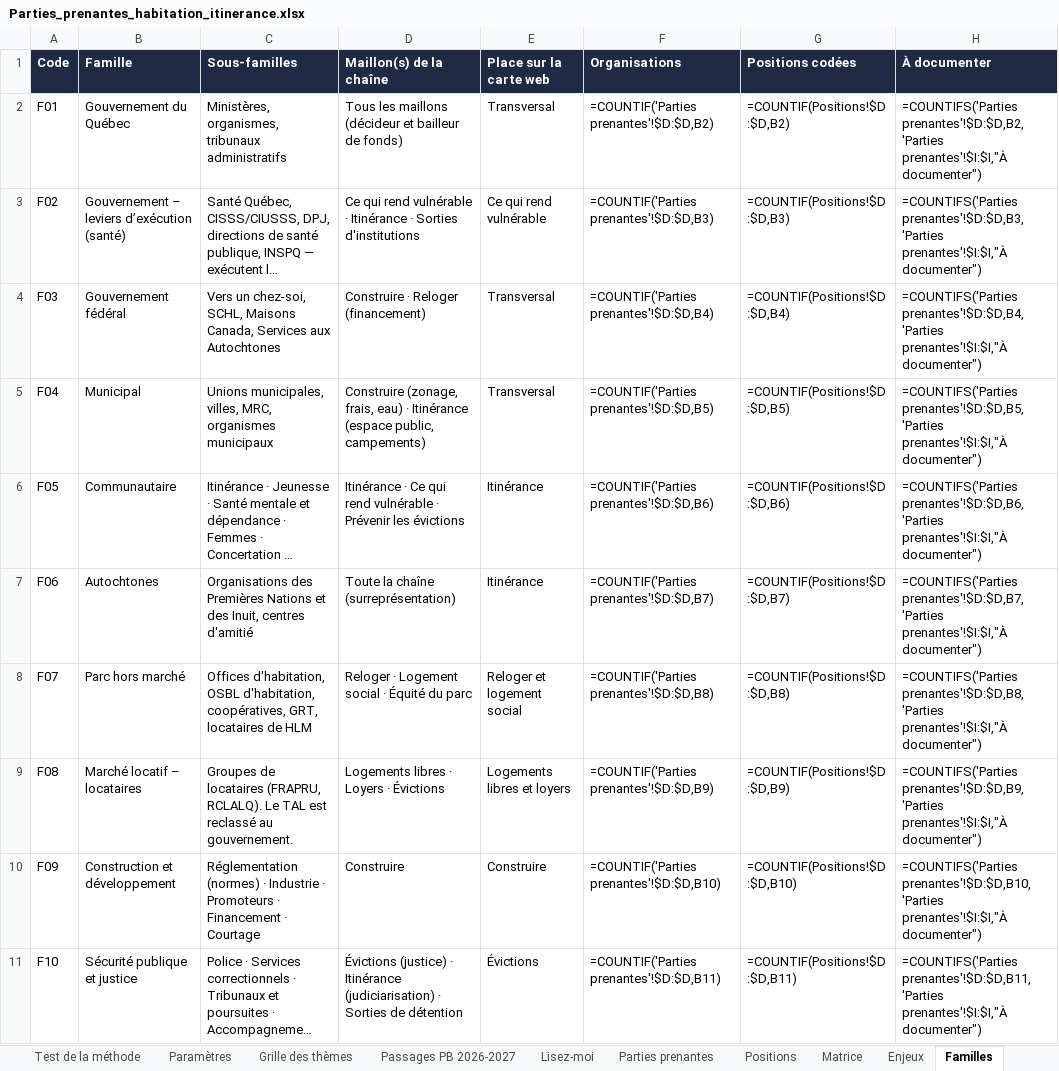
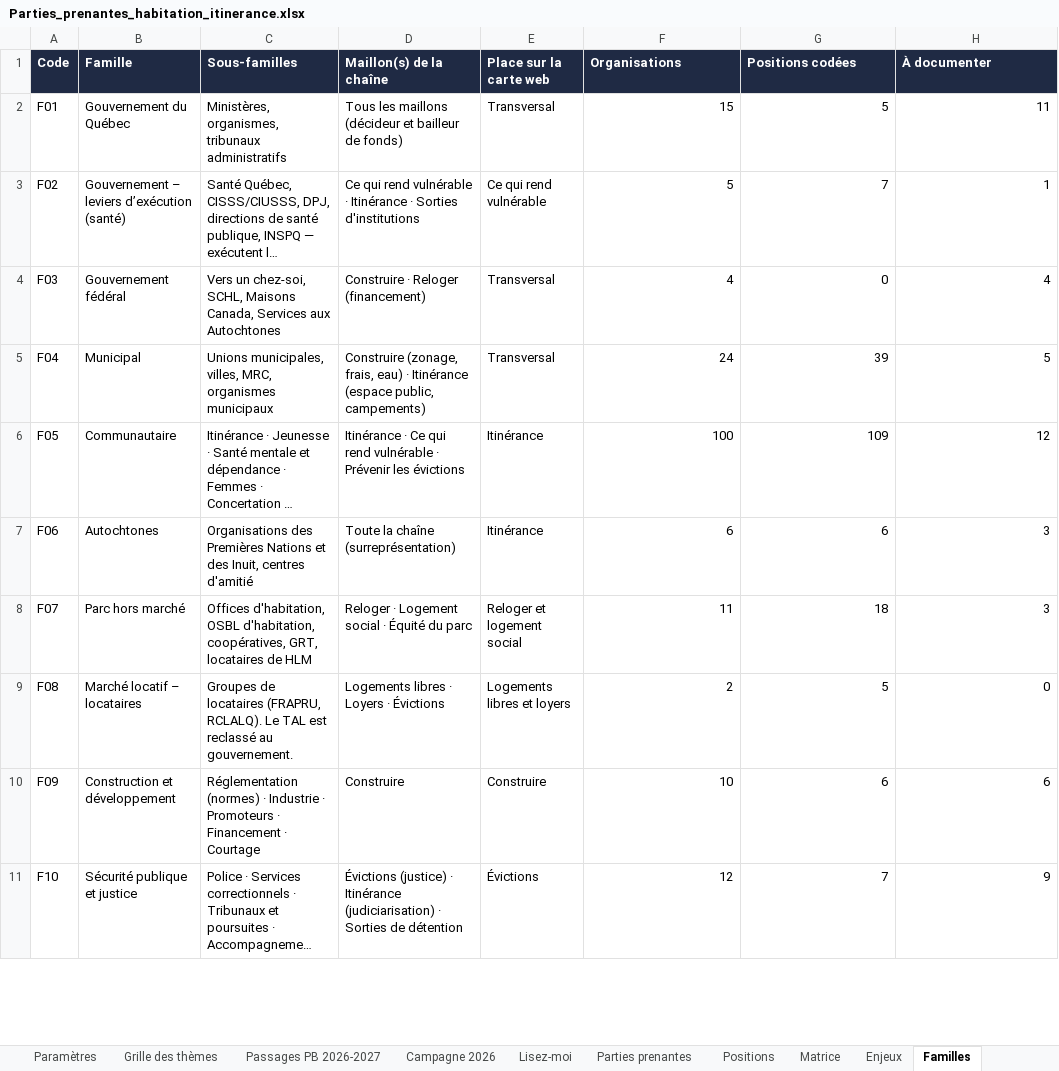
Before and after one commit to Syl77qc/habitation_itinerance, an Excel workbook: Parties_prenantes_habitation_itinerance.xlsx, sheet Familles, drawn as a sheet; only a part is shown; long unchanged cells end in …; values as stored, in another font and other column widths than the file's, no borders; formulas without a stored value are shown as written; the diff covers the shown part only; the diff names each change by its address in the sheet, - before the commit and + after, or states it on an @@ line.

```diff
--- a/Parties_prenantes_habitation_itinerance.xlsx (sheet Familles)
+++ b/Parties_prenantes_habitation_itinerance.xlsx (sheet Familles)
+sheet tab: Campagne 2026
-F2 (Organisations): =COUNTIF('Parties prenantes'!$D:$D,B2)
+F2 (Organisations): 15
-G2 (Positions codées): =COUNTIF(Positions!$D:$D,B2)
+G2 (Positions codées): 5
-H2 (À documenter): =COUNTIFS('Parties prenantes'!$D:$D,B2,'Parties prenantes'!$I:$I,"À documenter")
+H2 (À documenter): 11
-F3 (Organisations): =COUNTIF('Parties prenantes'!$D:$D,B3)
+F3 (Organisations): 5
-G3 (Positions codées): =COUNTIF(Positions!$D:$D,B3)
+G3 (Positions codées): 7
-H3 (À documenter): =COUNTIFS('Parties prenantes'!$D:$D,B3,'Parties prenantes'!$I:$I,"À documenter")
+H3 (À documenter): 1
-F4 (Organisations): =COUNTIF('Parties prenantes'!$D:$D,B4)
+F4 (Organisations): 4
-G4 (Positions codées): =COUNTIF(Positions!$D:$D,B4)
+G4 (Positions codées): 0
-H4 (À documenter): =COUNTIFS('Parties prenantes'!$D:$D,B4,'Parties prenantes'!$I:$I,"À documenter")
+H4 (À documenter): 4
-F5 (Organisations): =COUNTIF('Parties prenantes'!$D:$D,B5)
+F5 (Organisations): 24
-G5 (Positions codées): =COUNTIF(Positions!$D:$D,B5)
+G5 (Positions codées): 39
-H5 (À documenter): =COUNTIFS('Parties prenantes'!$D:$D,B5,'Parties prenantes'!$I:$I,"À documenter")
+H5 (À documenter): 5
-F6 (Organisations): =COUNTIF('Parties prenantes'!$D:$D,B6)
+F6 (Organisations): 100
-G6 (Positions codées): =COUNTIF(Positions!$D:$D,B6)
+G6 (Positions codées): 109
-H6 (À documenter): =COUNTIFS('Parties prenantes'!$D:$D,B6,'Parties prenantes'!$I:$I,"À documenter")
+H6 (À documenter): 12
-F7 (Organisations): =COUNTIF('Parties prenantes'!$D:$D,B7)
+F7 (Organisations): 6
-G7 (Positions codées): =COUNTIF(Positions!$D:$D,B7)
+G7 (Positions codées): 6
-H7 (À documenter): =COUNTIFS('Parties prenantes'!$D:$D,B7,'Parties prenantes'!$I:$I,"À documenter")
+H7 (À documenter): 3
-F8 (Organisations): =COUNTIF('Parties prenantes'!$D:$D,B8)
+F8 (Organisations): 11
-G8 (Positions codées): =COUNTIF(Positions!$D:$D,B8)
+G8 (Positions codées): 18
-H8 (À documenter): =COUNTIFS('Parties prenantes'!$D:$D,B8,'Parties prenantes'!$I:$I,"À documenter")
+H8 (À documenter): 3
-F9 (Organisations): =COUNTIF('Parties prenantes'!$D:$D,B9)
+F9 (Organisations): 2
-G9 (Positions codées): =COUNTIF(Positions!$D:$D,B9)
+G9 (Positions codées): 5
-H9 (À documenter): =COUNTIFS('Parties prenantes'!$D:$D,B9,'Parties prenantes'!$I:$I,"À documenter")
+H9 (À documenter): 0
-F10 (Organisations): =COUNTIF('Parties prenantes'!$D:$D,B10)
+F10 (Organisations): 10
-G10 (Positions codées): =COUNTIF(Positions!$D:$D,B10)
+G10 (Positions codées): 6
-H10 (À documenter): =COUNTIFS('Parties prenantes'!$D:$D,B10,'Parties prenantes'!$I:$I,"À documenter")
+H10 (À documenter): 6
-F11 (Organisations): =COUNTIF('Parties prenantes'!$D:$D,B11)
+F11 (Organisations): 12
-G11 (Positions codées): =COUNTIF(Positions!$D:$D,B11)
+G11 (Positions codées): 7
-H11 (À documenter): =COUNTIFS('Parties prenantes'!$D:$D,B11,'Parties prenantes'!$I:$I,"À documenter")
+H11 (À documenter): 9
```
Also changed, not shown: 1 added row, 1 removed row and 27 edited cells elsewhere in this sheet, sheet Matrice, sheet Preuve et consensus, sheet Positions, sheet Parties prenantes, sheet Positions forum (détail), sheet Blocs, 5 more sheets, hidden cells, charts or pictures, 4 other files.
